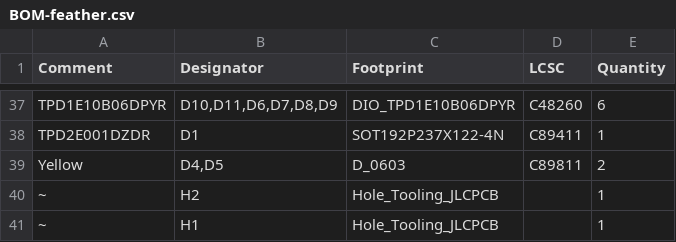
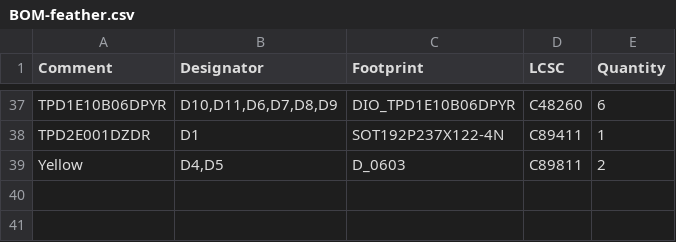
Before and after one commit to wolf-yuan-6115/lightwolf, a CSV file: feather/jlcpcb/production_files/BOM-feather.csv, drawn as a sheet; only a part is shown, gaps mark what is left out.

```diff
--- a/feather/jlcpcb/production_files/BOM-feather.csv
+++ b/feather/jlcpcb/production_files/BOM-feather.csv
@@ -39,3 +39 @@ TPD2E001DZDR,D1,SOT192P237X122-4N,C89411,1
 Yellow,"D4,D5",D_0603,C89811,2
-~,H2,Hole_Tooling_JLCPCB,,1
-~,H1,Hole_Tooling_JLCPCB,,1
```
Also changed, not shown: feather/jlcpcb/production_files/CPL-feather.csv, 17 other files.
